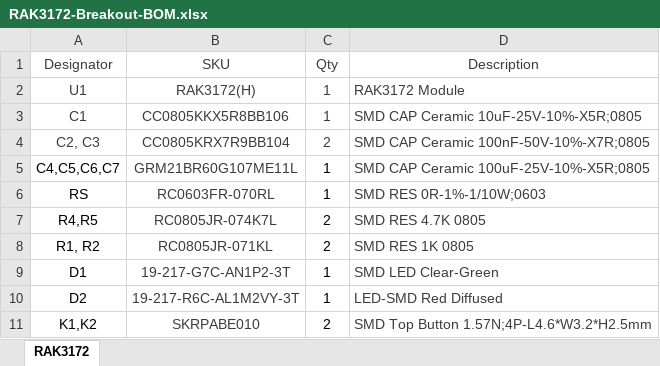
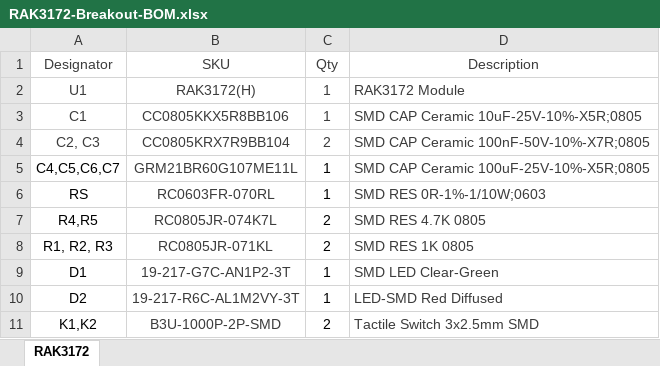
Before and after one commit to hallard/RAK3172-Breakout, an Excel workbook: RAK3172-Breakout-BOM.xlsx, sheet RAK3172, drawn as a sheet; values as stored, in another font and other column widths than the file's, no borders; the diff names each change by its address in the sheet, - before the commit and + after, or states it on an @@ line.

Commit message:
Update RAK3172-Breakout-BOM.xlsx

```diff
--- a/RAK3172-Breakout-BOM.xlsx (sheet RAK3172)
+++ b/RAK3172-Breakout-BOM.xlsx (sheet RAK3172)
-A8 (Designator): R1, R2
+A8 (Designator): R1, R2, R3
-B11 (SKU): SKRPABE010
+B11 (SKU): B3U-1000P-2P-SMD
-D11 (Description): SMD Top Button 1.57N;4P-L4.6*W3.2*H2.5mm
+D11 (Description): Tactile Switch 3x2.5mm SMD
```
